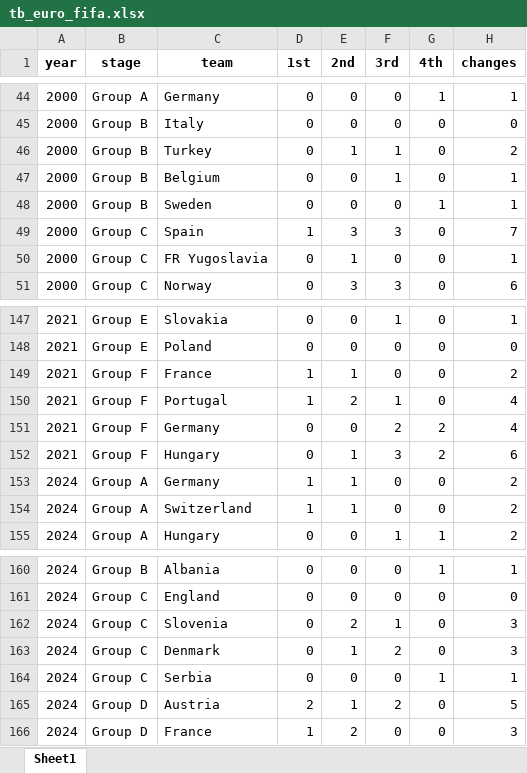
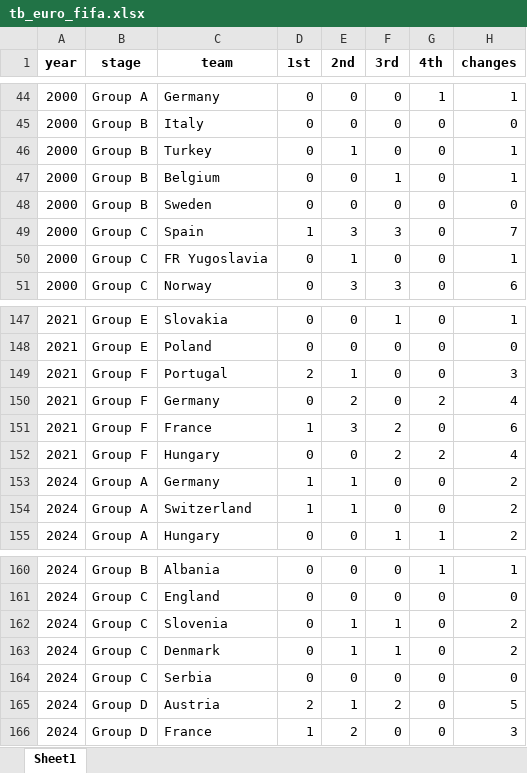
Before and after one commit to AEGDDI/tiebreak_wc, an Excel workbook: data/tb_euro_fifa.xlsx, sheet Sheet1, drawn as a sheet; only a part is shown, gaps mark what is left out; values as stored, in another font and other column widths than the file's, no borders; removed rows and columns are numbered as before the commit, all else as after; the diff names each change by its address in the sheet, - before the commit and + after, or states it on an @@ line.

```diff
--- a/data/tb_euro_fifa.xlsx (sheet Sheet1)
+++ b/data/tb_euro_fifa.xlsx (sheet Sheet1)
-F46 (3rd): 1
+F46 (3rd): 0
-H46 (changes): 2
+H46 (changes): 1
-G48 (4th): 1
+G48 (4th): 0
-H48 (changes): 1
+H48 (changes): 0
-C149 (team): France
+C149 (team): Portugal
-D149 (1st): 1
+D149 (1st): 2
-H149 (changes): 2
+H149 (changes): 3
+row 150: 2021 | Group F | Germany | 0 | 2 | 0 | 2 | 4
-C151 (team): Portugal
+C151 (team): France
-E151 (2nd): 2
+E151 (2nd): 3
-F151 (3rd): 1
+F151 (3rd): 2
-H151 (changes): 4
+H151 (changes): 6
-C152 (team): Germany
+C152 (team): Hungary
-row 152: 2021 | Group F | Hungary | 0 | 1 | 3 | 2 | 6
-E162 (2nd): 2
+E162 (2nd): 1
-H162:H163 (changes): 3
+H162:H163 (changes): 2
-F163 (3rd): 2
+F163 (3rd): 1
-G164 (4th): 1
+G164 (4th): 0
-H164 (changes): 1
+H164 (changes): 0
```
Also changed, not shown: data/tb_euro_uefa.xlsx, 2 other files.
